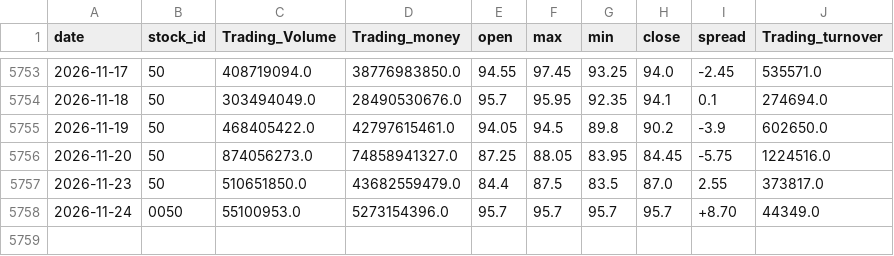
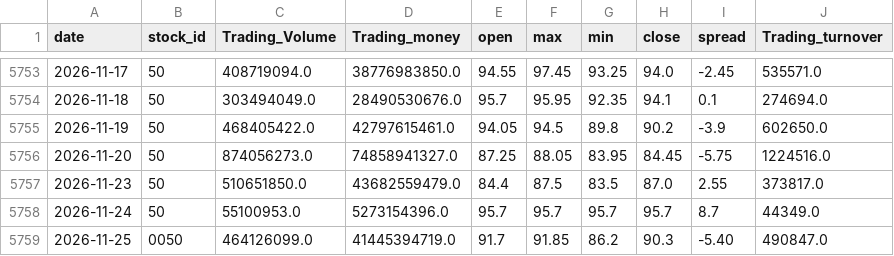
Before and after one commit to x7338681/drawdown-panel, a CSV file: data/0050.csv, drawn as a sheet; only a part is shown, gaps mark what is left out.

```diff
--- a/data/0050.csv
+++ b/data/0050.csv
@@ -5757,2 +5757,3 @@ date,stock_id,Trading_Volume,Trading_money,open,max,min,close,spread,Trading_tur
 2026-11-23,50,510651850.0,43682559479.0,84.4,87.5,83.5,87.0,2.55,373817.0
-2026-11-24,0050,55100953.0,5273154396.0,95.7,95.7,95.7,95.7,+8.70,44349.0
+2026-11-24,50,55100953.0,5273154396.0,95.7,95.7,95.7,95.7,8.7,44349.0
+2026-11-25,0050,464126099.0,41445394719.0,91.7,91.85,86.2,90.3,-5.40,490847.0
```
Also changed, not shown: data/btc.csv, 1 other file.
